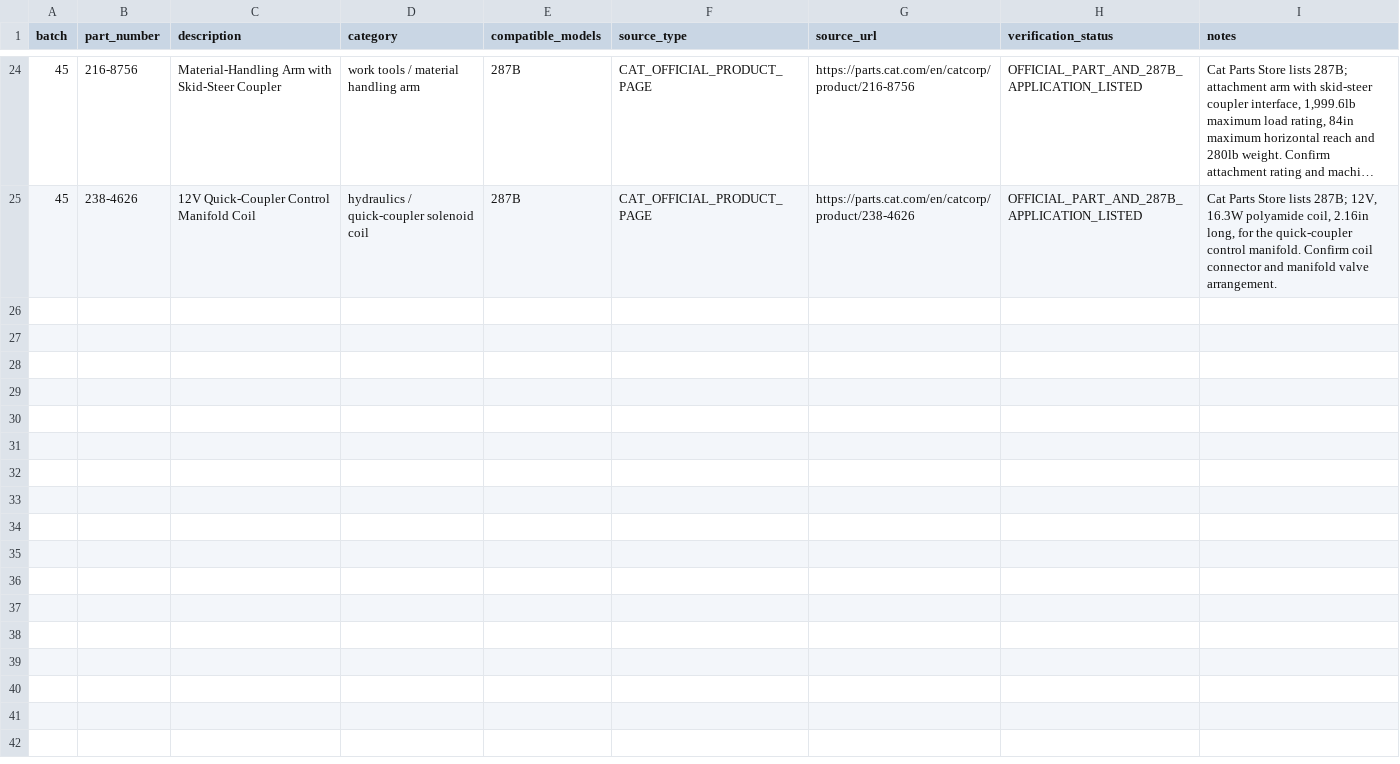
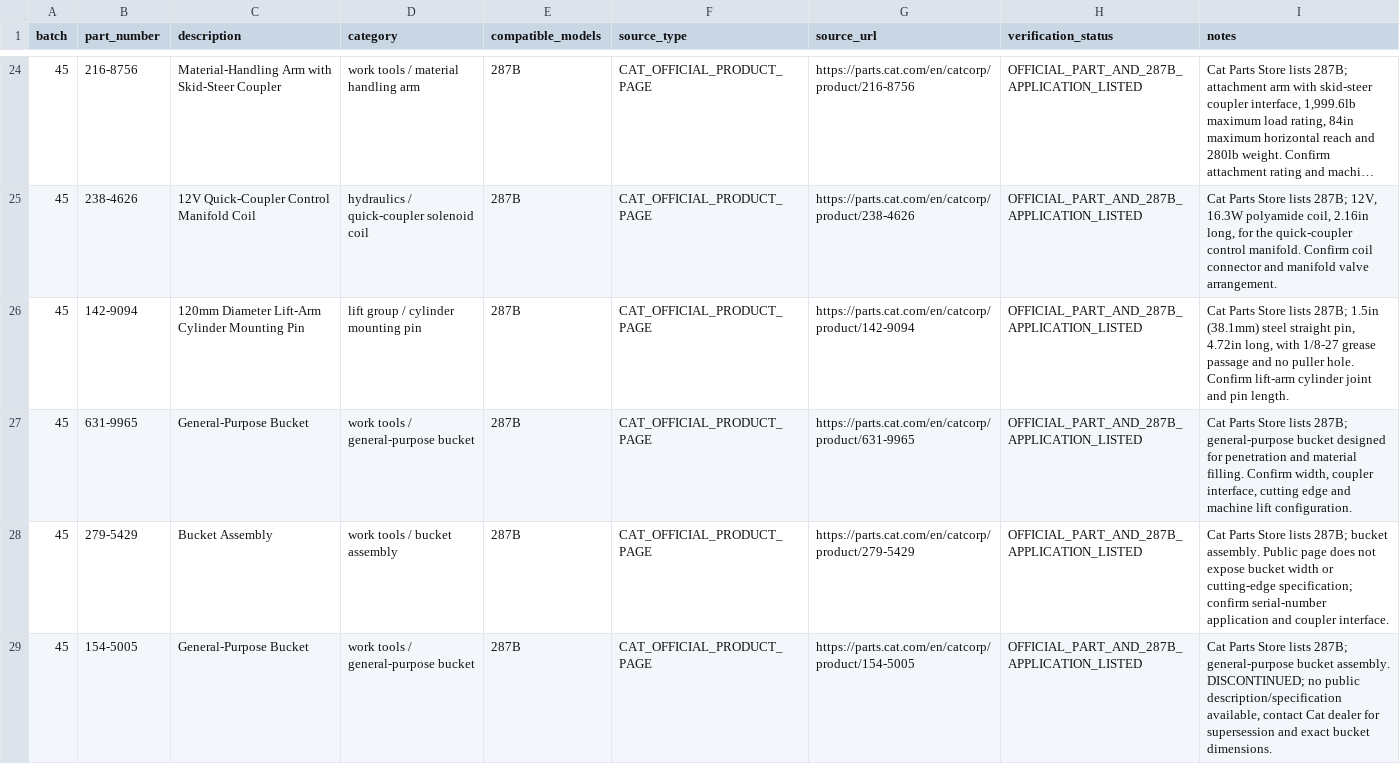
Before and after one commit to saeed860/Amoot-Machine, a CSV file: data/cat-287b-official-batch-45-2026-11-25.csv, drawn as a sheet; only a part is shown, gaps mark what is left out; long unchanged cells end in ….

Commit message:
catalog: add four Cat 287B lift-pin and bucket attachments to batch 45

```diff
--- a/data/cat-287b-official-batch-45-2026-11-25.csv
+++ b/data/cat-287b-official-batch-45-2026-11-25.csv
@@ -25 +25,5 @@ batch,part_number,description,category,compatible_models,source_type,source_url,
 "45","238-4626","12V Quick-Coupler Control Manifold Coil","hydraulics / quick-coupler solenoid coil","287B","CAT_OFFICIAL_PRODUCT_PAGE","https://parts.cat.com/en/catcorp/product/238-4626","OFFICIAL_PART_AND_287B_APPLICATION_LISTED","Cat Parts Store lists 287B; 12V, 16.3W polyamide coil, 2.16in long, for the quick-coupler control manifold. Confirm coil connector and manifold valve arrangement."
+"45","142-9094","120mm Diameter Lift-Arm Cylinder Mounting Pin","lift group / cylinder mounting pin","287B","CAT_OFFICIAL_PRODUCT_PAGE","https://parts.cat.com/en/catcorp/product/142-9094","OFFICIAL_PART_AND_287B_APPLICATION_LISTED","Cat Parts Store lists 287B; 1.5in (38.1mm) steel straight pin, 4.72in long, with 1/8-27 grease passage and no puller hole. Confirm lift-arm cylinder joint and pin length."
+"45","631-9965","General-Purpose Bucket","work tools / general-purpose bucket","287B","CAT_OFFICIAL_PRODUCT_PAGE","https://parts.cat.com/en/catcorp/product/631-9965","OFFICIAL_PART_AND_287B_APPLICATION_LISTED","Cat Parts Store lists 287B; general-purpose bucket designed for penetration and material filling. Confirm width, coupler interface, cutting edge and machine lift configuration."
+"45","279-5429","Bucket Assembly","work tools / bucket assembly","287B","CAT_OFFICIAL_PRODUCT_PAGE","https://parts.cat.com/en/catcorp/product/279-5429","OFFICIAL_PART_AND_287B_APPLICATION_LISTED","Cat Parts Store lists 287B; bucket assembly. Public page does not expose bucket width or cutting-edge specification; confirm serial-number application and coupler interface."
+"45","154-5005","General-Purpose Bucket","work tools / general-purpose bucket","287B","CAT_OFFICIAL_PRODUCT_PAGE","https://parts.cat.com/en/catcorp/product/154-5005","OFFICIAL_PART_AND_287B_APPLICATION_LISTED","Cat Parts Store lists 287B; general-purpose bucket assembly. DISCONTINUED; no public description/specification available, contact Cat dealer for supersession and exact bucket dimensions."
```
